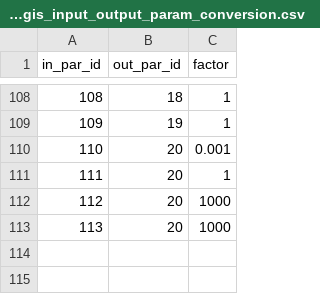
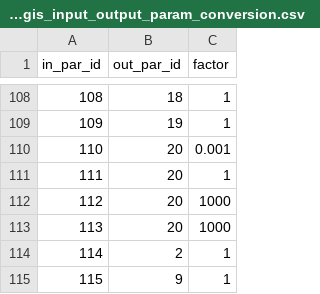
Before and after one commit to NIVANorge/teotil3, a CSV file: data/postgis_input_output_param_conversion.csv, drawn as a sheet; only a part is shown, gaps mark what is left out.

```diff
--- a/data/postgis_input_output_param_conversion.csv
+++ b/data/postgis_input_output_param_conversion.csv
@@ -113 +113,3 @@ in_par_id,out_par_id,factor
 113,20,1000
+114,2,1
+115,9,1
```
Also changed, not shown: data/point_source_treatment_types.csv, data/postgis_input_parameter_definitions.csv.
